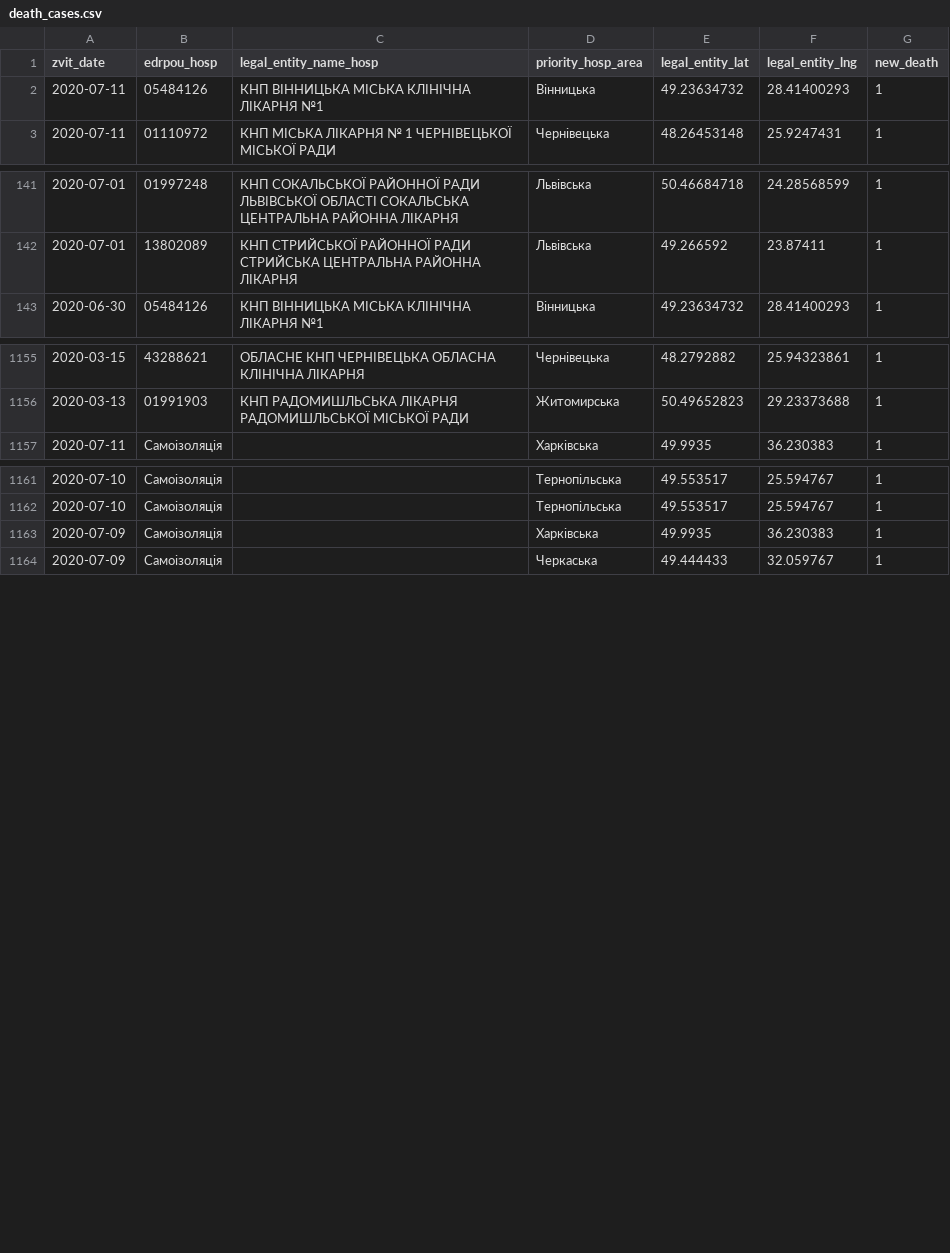
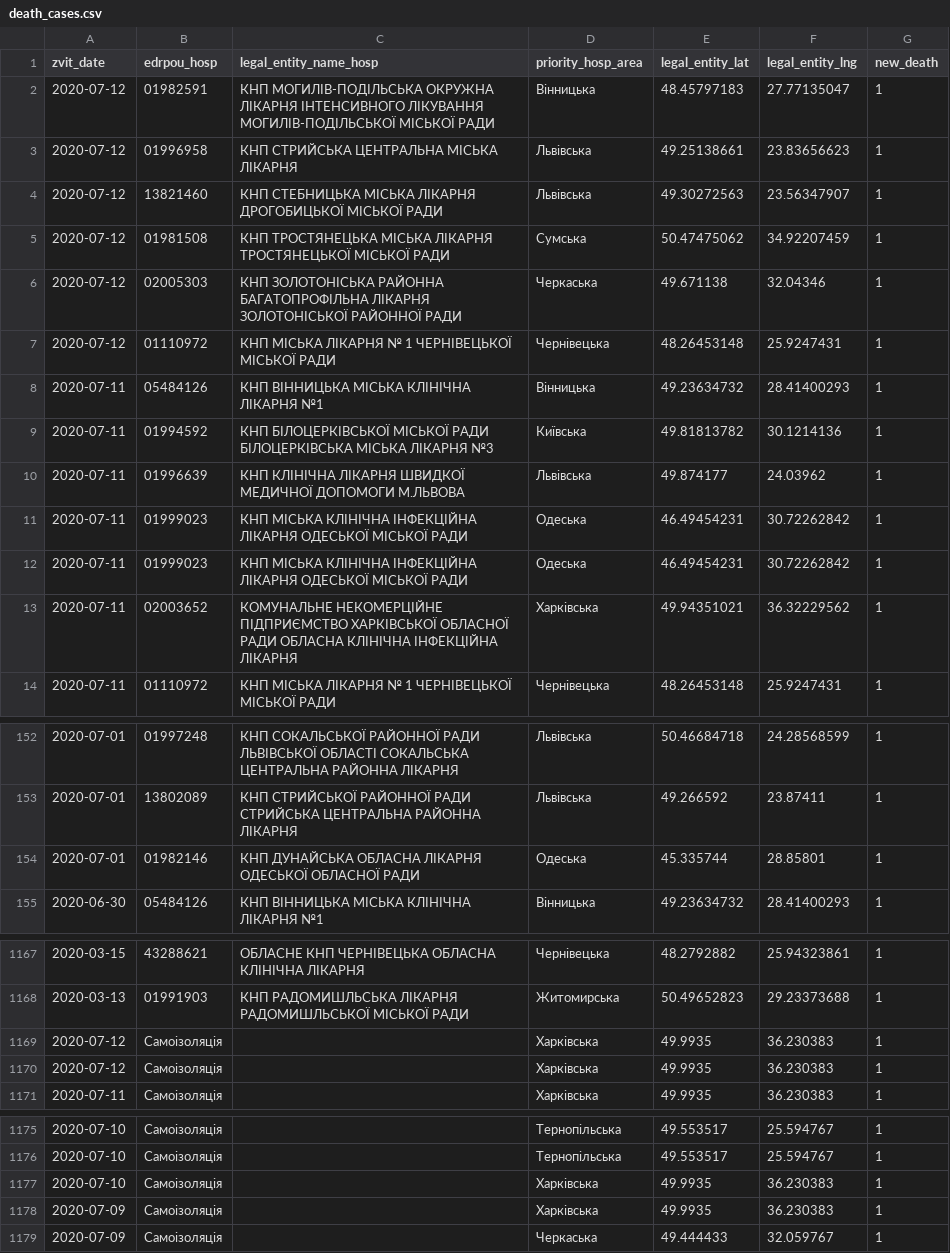
Before and after one commit to texty/covid-19, a CSV file: data/ukraine/death_cases.csv, drawn as a sheet; only a part is shown, gaps mark what is left out.

```diff
--- a/data/ukraine/death_cases.csv
+++ b/data/ukraine/death_cases.csv
@@ -1,3 +1,14 @@
 "zvit_date","edrpou_hosp","legal_entity_name_hosp","priority_hosp_area","legal_entity_lat","legal_entity_lng","new_death"
+2020-07-12,"01982591","КНП МОГИЛІВ-ПОДІЛЬСЬКА ОКРУЖНА ЛІКАРНЯ ІНТЕНСИВНОГО ЛІКУВАННЯ МОГИЛІВ-ПОДІЛЬСЬКОЇ МІСЬКОЇ РАДИ","Вінницька",48.45797183,27.77135047,1
+2020-07-12,"01996958","КНП СТРИЙСЬКА ЦЕНТРАЛЬНА МІСЬКА ЛІКАРНЯ","Львівська",49.25138661,23.83656623,1
+2020-07-12,"13821460","КНП СТЕБНИЦЬКА МІСЬКА ЛІКАРНЯ ДРОГОБИЦЬКОЇ МІСЬКОЇ РАДИ","Львівська",49.30272563,23.56347907,1
+2020-07-12,"01981508","КНП ТРОСТЯНЕЦЬКА МІСЬКА ЛІКАРНЯ ТРОСТЯНЕЦЬКОЇ МІСЬКОЇ РАДИ","Сумська",50.47475062,34.92207459,1
+2020-07-12,"02005303","КНП ЗОЛОТОНІСЬКА РАЙОННА БАГАТОПРОФІЛЬНА ЛІКАРНЯ ЗОЛОТОНІСЬКОЇ РАЙОННОЇ РАДИ","Черкаська",49.671138,32.04346,1
+2020-07-12,"01110972","КНП МІСЬКА ЛІКАРНЯ № 1 ЧЕРНІВЕЦЬКОЇ МІСЬКОЇ РАДИ","Чернівецька",48.26453148,25.9247431,1
 2020-07-11,"05484126","КНП ВІННИЦЬКА МІСЬКА КЛІНІЧНА ЛІКАРНЯ №1","Вінницька",49.23634732,28.41400293,1
+2020-07-11,"01994592","КНП БІЛОЦЕРКІВСЬКОЇ МІСЬКОЇ РАДИ БІЛОЦЕРКІВСЬКА МІСЬКА ЛІКАРНЯ №3","Київська",49.81813782,30.1214136,1
+2020-07-11,"01996639","КНП  КЛІНІЧНА ЛІКАРНЯ ШВИДКОЇ МЕДИЧНОЇ ДОПОМОГИ М.ЛЬВОВА","Львівська",49.874177,24.03962,1
+2020-07-11,"01999023","КНП МІСЬКА КЛІНІЧНА ІНФЕКЦІЙНА ЛІКАРНЯ ОДЕСЬКОЇ МІСЬКОЇ РАДИ","Одеська",46.49454231,30.72262842,1
+2020-07-11,"01999023","КНП МІСЬКА КЛІНІЧНА ІНФЕКЦІЙНА ЛІКАРНЯ ОДЕСЬКОЇ МІСЬКОЇ РАДИ","Одеська",46.49454231,30.72262842,1
+2020-07-11,"02003652","КОМУНАЛЬНЕ  НЕКОМЕРЦІЙНЕ ПІДПРИЄМСТВО ХАРКІВСЬКОЇ ОБЛАСНОЇ РАДИ ОБЛАСНА КЛІНІЧНА ІНФЕКЦІЙНА ЛІКАРНЯ","Харківська",49.94351021,36.32229562,1
 2020-07-11,"01110972","КНП МІСЬКА ЛІКАРНЯ № 1 ЧЕРНІВЕЦЬКОЇ МІСЬКОЇ РАДИ","Чернівецька",48.26453148,25.9247431,1
@@ -142,2 +153,3 @@
 2020-07-01,"13802089","КНП СТРИЙСЬКОЇ РАЙОННОЇ РАДИ СТРИЙСЬКА ЦЕНТРАЛЬНА РАЙОННА ЛІКАРНЯ","Львівська",49.266592,23.87411,1
+2020-07-01,"01982146","КНП ДУНАЙСЬКА ОБЛАСНА ЛІКАРНЯ ОДЕСЬКОЇ ОБЛАСНОЇ РАДИ","Одеська",45.335744,28.85801,1
 2020-06-30,"05484126","КНП ВІННИЦЬКА МІСЬКА КЛІНІЧНА ЛІКАРНЯ №1","Вінницька",49.23634732,28.41400293,1
@@ -1156,2 +1168,4 @@
 2020-03-13,"01991903","КНП РАДОМИШЛЬСЬКА ЛІКАРНЯ РАДОМИШЛЬСЬКОЇ МІСЬКОЇ РАДИ","Житомирська",50.49652823,29.23373688,1
+2020-07-12,"Самоізоляція","","Харківська",49.9935,36.230383,1
+2020-07-12,"Самоізоляція","","Харківська",49.9935,36.230383,1
 2020-07-11,"Самоізоляція","","Харківська",49.9935,36.230383,1
@@ -1162,2 +1176,3 @@
 2020-07-10,"Самоізоляція","","Тернопільська",49.553517,25.594767,1
+2020-07-10,"Самоізоляція","","Харківська",49.9935,36.230383,1
 2020-07-09,"Самоізоляція","","Харківська",49.9935,36.230383,1
```
Also changed, not shown: data/ukraine/cases_by_date.csv, data/ukraine/cases_by_region.csv, 1 other file.
